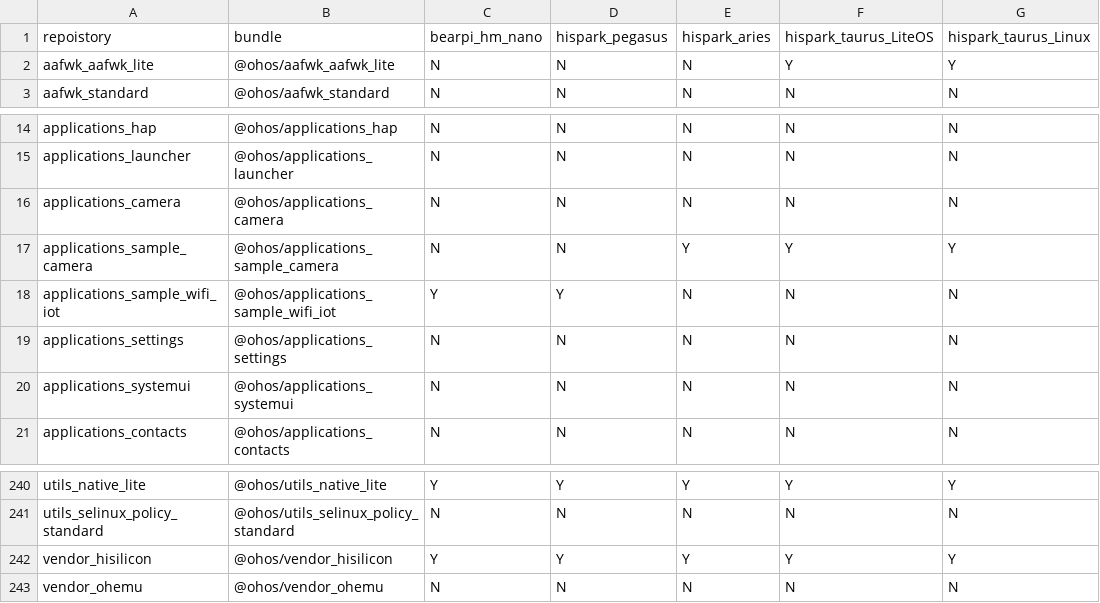
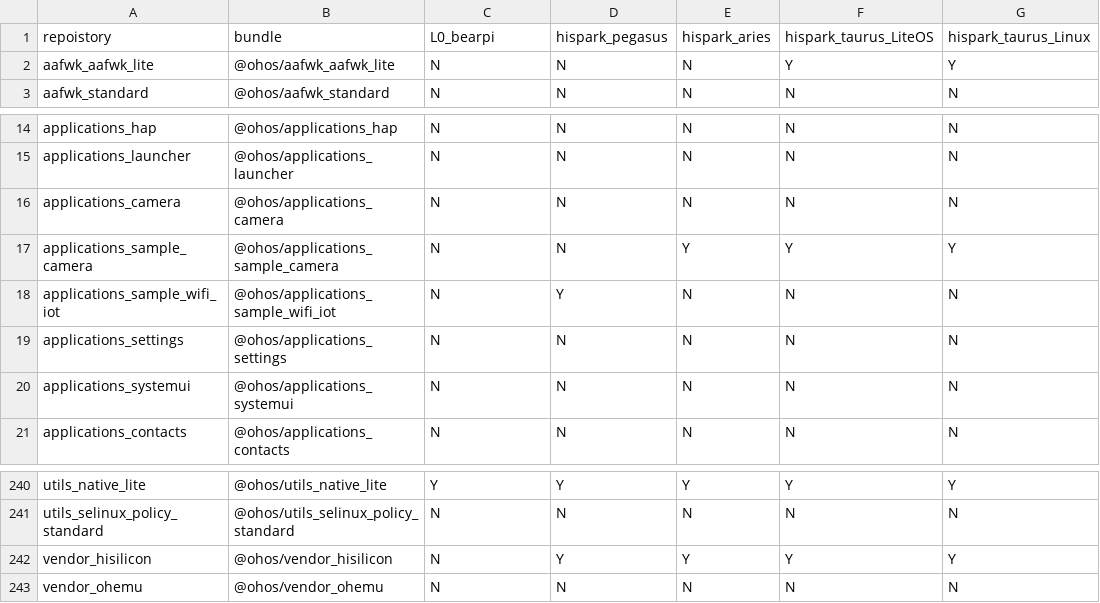
Before and after one commit to openharmony/manifest, a CSV file: matrix_product.csv, drawn as a sheet; only a part is shown, gaps mark what is left out; the diff names each change by its address in the sheet, - before the commit and + after, or states it on an @@ line.

Commit message:
修改bearpi_hm_nano列为L0_bearpi
Signed-off-by: Laowang-BearPi <wangcheng@holdiot.com>

```diff
--- a/matrix_product.csv
+++ b/matrix_product.csv
-C1: bearpi_hm_nano
+C1: L0_bearpi
-C18: Y
+C18: N
-C242: Y
+C242: N
```
